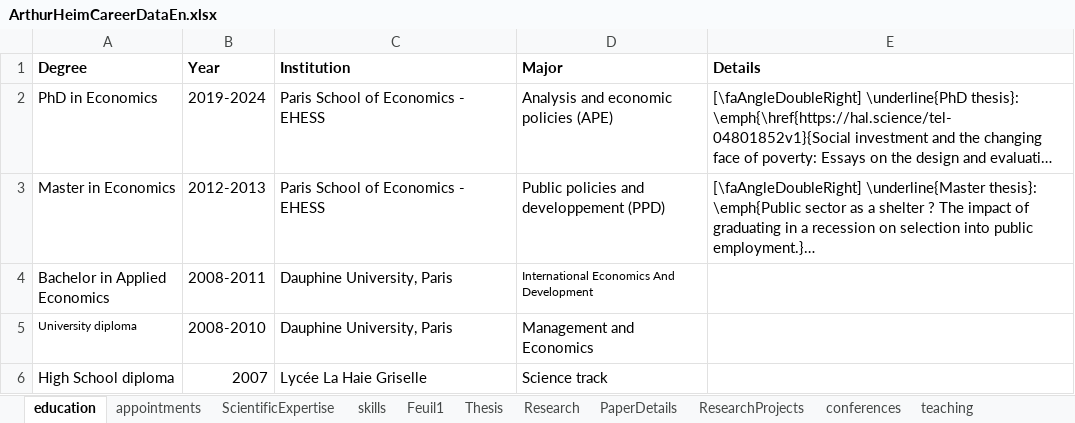
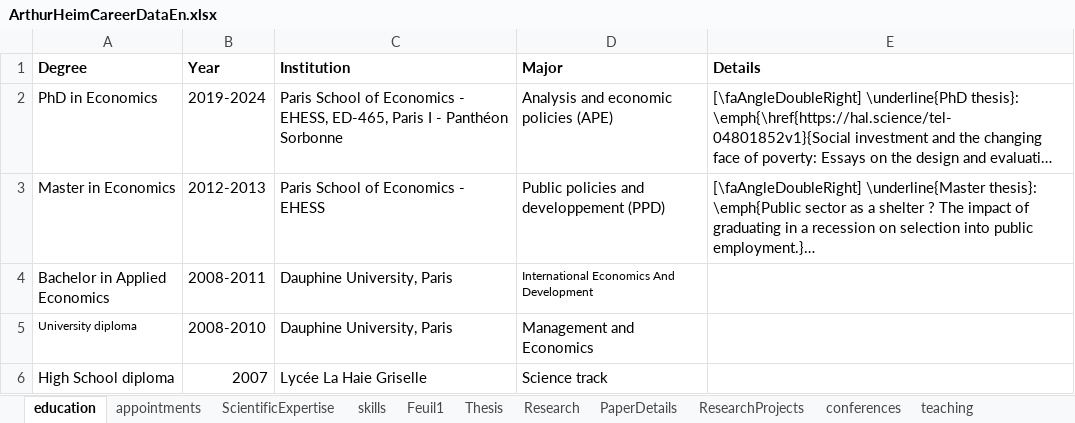
Before and after one commit to arthurheim/Data_DrivenResume, an Excel workbook: Data/ArthurHeimCareerDataEn.xlsx, sheet education, drawn as a sheet; long unchanged cells end in …; values as stored, in another font and other column widths than the file's, no borders; the diff names each change by its address in the sheet, - before the commit and + after, or states it on an @@ line.

```diff
--- a/Data/ArthurHeimCareerDataEn.xlsx (sheet education)
+++ b/Data/ArthurHeimCareerDataEn.xlsx (sheet education)
-C2 (Institution): …Economics - EHESS
+C2 (Institution): …Economics - EHESS, ED-465, Paris I - Panthéon Sorbonne
```
Also changed, not shown: Data/ArthurHeimCareerDataFr.xlsx, 2 other files.
